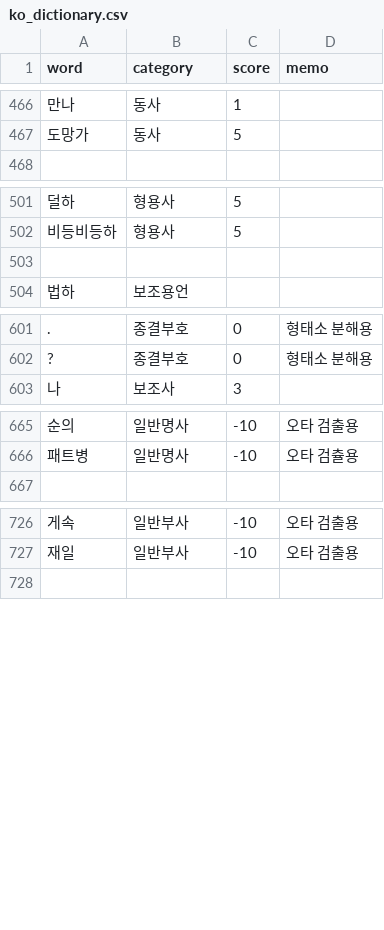
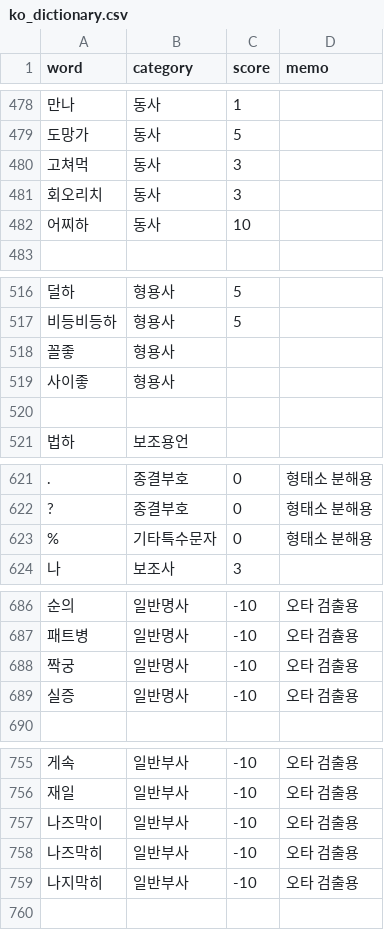
Before and after one commit to Ink-14/KKORI, a CSV file: backend/src/tokenizations/ko_dictionary.csv, drawn as a sheet; only a part is shown, gaps mark what is left out; the diff covers the shown part only.

```diff
--- a/backend/src/tokenizations/ko_dictionary.csv
+++ b/backend/src/tokenizations/ko_dictionary.csv
@@ -467,2 +479,5 @@ word,category,score,memo
 도망가,동사,5,
+고쳐먹,동사,3,
+회오리치,동사,3,
+어찌하,동사,10,
 
@@ -502,2 +517,4 @@ word,category,score,memo
 비등비등하,형용사,5,
+꼴좋,형용사,,
+사이좋,형용사,,
 
@@ -602,2 +622,3 @@ word,category,score,memo
 ?,종결부호,0,형태소 분해용
+%,기타특수문자,0,형태소 분해용
 나,보조사,3,
@@ -666,2 +687,4 @@ word,category,score,memo
 패트병,일반명사,-10,오타 검츌용
+짝궁,일반명사,-10,오타 검출용
+실증,일반명사,-10,오타 검출용
 
@@ -727,2 +756,5 @@ word,category,score,memo
 재일,일반부사,-10,오타 검출용
+나즈막이,일반부사,-10,오타 검출용
+나즈막히,일반부사,-10,오타 검출용
+나지막히,일반부사,-10,오타 검출용
 
```
Also changed, not shown: 22 added rows, 1 removed row, 5 moved rows and 2 edited cells elsewhere in this file, backend/src/tokenizations/ko_preanalyzed.csv, 16 other files.
